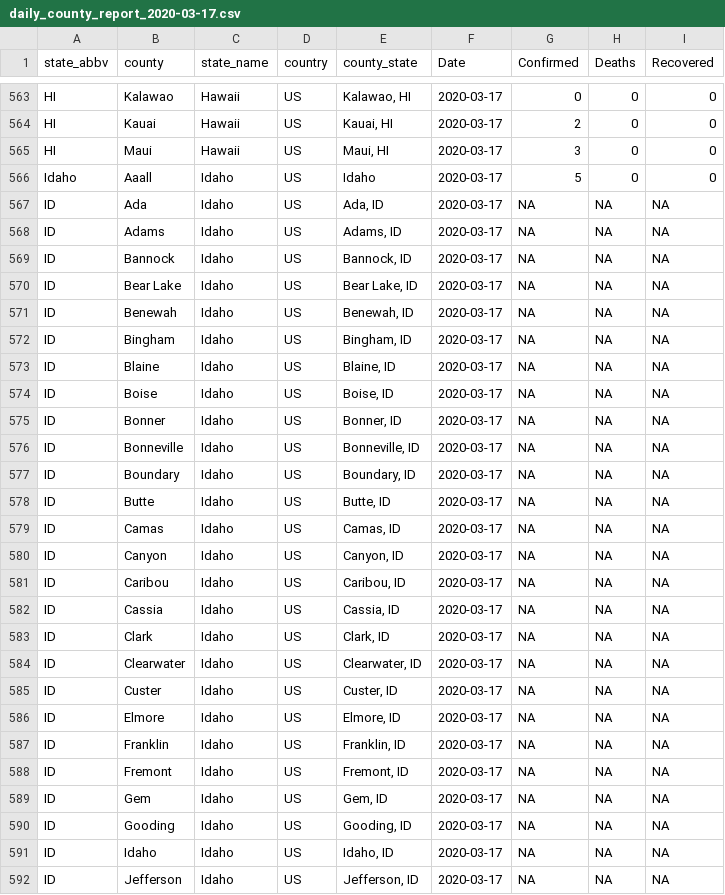
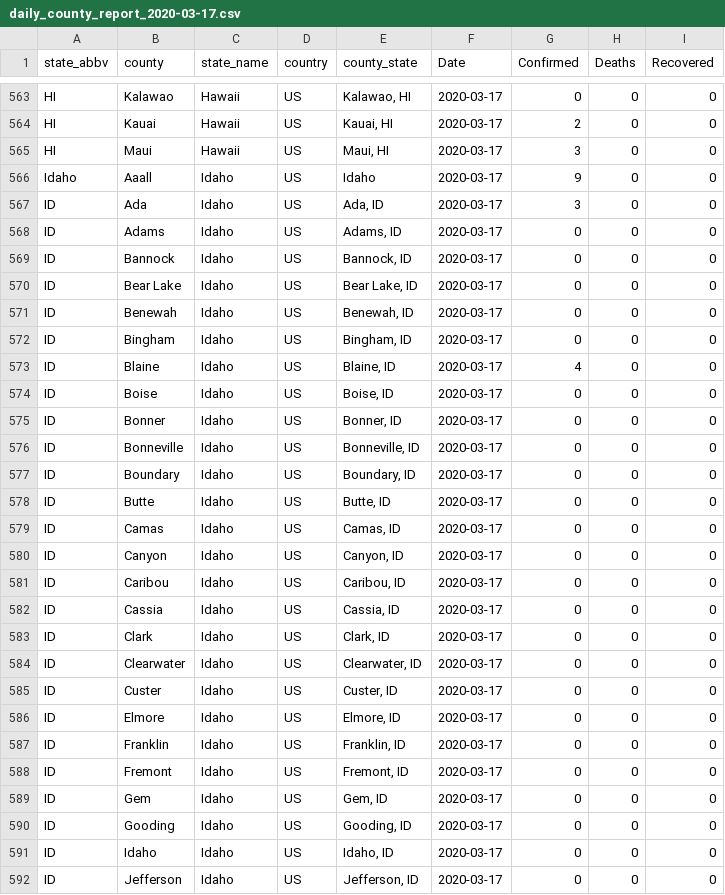
Before and after one commit to TranLab/USCOVID19, a CSV file: USCOVID19_daily_reports_github/daily_county_report_2020-03-17.csv, drawn as a sheet; only a part is shown, gaps mark what is left out; the diff covers the shown part only.

Commit message:
modified 2020-03-17

```diff
--- a/USCOVID19_daily_reports_github/daily_county_report_2020-03-17.csv
+++ b/USCOVID19_daily_reports_github/daily_county_report_2020-03-17.csv
@@ -565,28 +565,28 @@
 "HI","Maui","Hawaii","US","Maui, HI","2020-03-17",3,0,0
-"Idaho","Aaall","Idaho","US","Idaho","2020-03-17",5,0,0
-"ID","Ada","Idaho","US","Ada, ID","2020-03-17",NA,NA,NA
-"ID","Adams","Idaho","US","Adams, ID","2020-03-17",NA,NA,NA
-"ID","Bannock","Idaho","US","Bannock, ID","2020-03-17",NA,NA,NA
-"ID","Bear Lake","Idaho","US","Bear Lake, ID","2020-03-17",NA,NA,NA
-"ID","Benewah","Idaho","US","Benewah, ID","2020-03-17",NA,NA,NA
-"ID","Bingham","Idaho","US","Bingham, ID","2020-03-17",NA,NA,NA
-"ID","Blaine","Idaho","US","Blaine, ID","2020-03-17",NA,NA,NA
-"ID","Boise","Idaho","US","Boise, ID","2020-03-17",NA,NA,NA
-"ID","Bonner","Idaho","US","Bonner, ID","2020-03-17",NA,NA,NA
-"ID","Bonneville","Idaho","US","Bonneville, ID","2020-03-17",NA,NA,NA
-"ID","Boundary","Idaho","US","Boundary, ID","2020-03-17",NA,NA,NA
-"ID","Butte","Idaho","US","Butte, ID","2020-03-17",NA,NA,NA
-"ID","Camas","Idaho","US","Camas, ID","2020-03-17",NA,NA,NA
-"ID","Canyon","Idaho","US","Canyon, ID","2020-03-17",NA,NA,NA
-"ID","Caribou","Idaho","US","Caribou, ID","2020-03-17",NA,NA,NA
-"ID","Cassia","Idaho","US","Cassia, ID","2020-03-17",NA,NA,NA
-"ID","Clark","Idaho","US","Clark, ID","2020-03-17",NA,NA,NA
-"ID","Clearwater","Idaho","US","Clearwater, ID","2020-03-17",NA,NA,NA
-"ID","Custer","Idaho","US","Custer, ID","2020-03-17",NA,NA,NA
-"ID","Elmore","Idaho","US","Elmore, ID","2020-03-17",NA,NA,NA
-"ID","Franklin","Idaho","US","Franklin, ID","2020-03-17",NA,NA,NA
-"ID","Fremont","Idaho","US","Fremont, ID","2020-03-17",NA,NA,NA
-"ID","Gem","Idaho","US","Gem, ID","2020-03-17",NA,NA,NA
-"ID","Gooding","Idaho","US","Gooding, ID","2020-03-17",NA,NA,NA
-"ID","Idaho","Idaho","US","Idaho, ID","2020-03-17",NA,NA,NA
-"ID","Jefferson","Idaho","US","Jefferson, ID","2020-03-17",NA,NA,NA
+"Idaho","Aaall","Idaho","US","Idaho","2020-03-17",9,0,0
+"ID","Ada","Idaho","US","Ada, ID","2020-03-17",3,0,0
+"ID","Adams","Idaho","US","Adams, ID","2020-03-17",0,0,0
+"ID","Bannock","Idaho","US","Bannock, ID","2020-03-17",0,0,0
+"ID","Bear Lake","Idaho","US","Bear Lake, ID","2020-03-17",0,0,0
+"ID","Benewah","Idaho","US","Benewah, ID","2020-03-17",0,0,0
+"ID","Bingham","Idaho","US","Bingham, ID","2020-03-17",0,0,0
+"ID","Blaine","Idaho","US","Blaine, ID","2020-03-17",4,0,0
+"ID","Boise","Idaho","US","Boise, ID","2020-03-17",0,0,0
+"ID","Bonner","Idaho","US","Bonner, ID","2020-03-17",0,0,0
+"ID","Bonneville","Idaho","US","Bonneville, ID","2020-03-17",0,0,0
+"ID","Boundary","Idaho","US","Boundary, ID","2020-03-17",0,0,0
+"ID","Butte","Idaho","US","Butte, ID","2020-03-17",0,0,0
+"ID","Camas","Idaho","US","Camas, ID","2020-03-17",0,0,0
+"ID","Canyon","Idaho","US","Canyon, ID","2020-03-17",0,0,0
+"ID","Caribou","Idaho","US","Caribou, ID","2020-03-17",0,0,0
+"ID","Cassia","Idaho","US","Cassia, ID","2020-03-17",0,0,0
+"ID","Clark","Idaho","US","Clark, ID","2020-03-17",0,0,0
+"ID","Clearwater","Idaho","US","Clearwater, ID","2020-03-17",0,0,0
+"ID","Custer","Idaho","US","Custer, ID","2020-03-17",0,0,0
+"ID","Elmore","Idaho","US","Elmore, ID","2020-03-17",0,0,0
+"ID","Franklin","Idaho","US","Franklin, ID","2020-03-17",0,0,0
+"ID","Fremont","Idaho","US","Fremont, ID","2020-03-17",0,0,0
+"ID","Gem","Idaho","US","Gem, ID","2020-03-17",0,0,0
+"ID","Gooding","Idaho","US","Gooding, ID","2020-03-17",0,0,0
+"ID","Idaho","Idaho","US","Idaho, ID","2020-03-17",0,0,0
+"ID","Jefferson","Idaho","US","Jefferson, ID","2020-03-17",0,0,0
```
Also changed, not shown: 54 edited cells elsewhere in this file.
